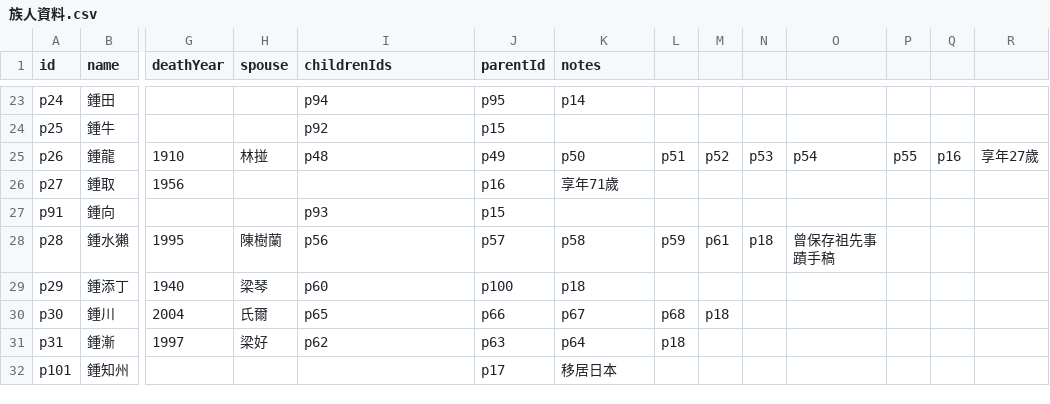
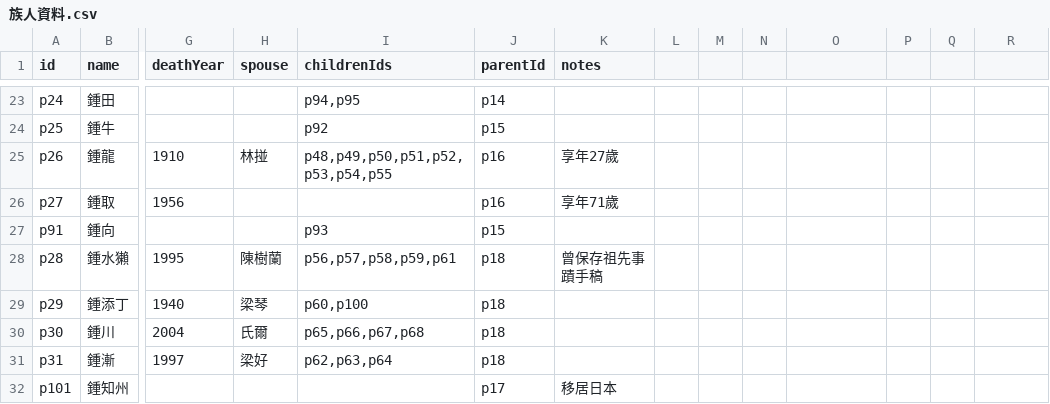
Before and after one commit to gjj22622/zhong-genealogy, a CSV file: 族人資料.csv, drawn as a sheet; only a part is shown, gaps mark what is left out; the diff covers the shown part only; the diff names each change by its address in the sheet, - before the commit and + after, or states it on an @@ line.

```diff
--- a/族人資料.csv
+++ b/族人資料.csv
-I23 (childrenIds): p94
+I23 (childrenIds): p94,p95
-J23 (parentId): p95
+J23 (parentId): p14
-K23 (notes): p14
+K23 (notes): (empty)
-I25 (childrenIds): p48
+I25 (childrenIds): p48,p49,p50,p51,p52,p53,p54,p55
-J25 (parentId): p49
+J25 (parentId): p16
-K25 (notes): p50
+K25 (notes): 享年27歲
-L25: p51
+L25: (empty)
-M25: p52
+M25: (empty)
-N25: p53
+N25: (empty)
-O25: p54
+O25: (empty)
-P25: p55
+P25: (empty)
-Q25: p16
+Q25: (empty)
-R25: 享年27歲
+R25: (empty)
-I28 (childrenIds): p56
+I28 (childrenIds): p56,p57,p58,p59,p61
-J28 (parentId): p57
+J28 (parentId): p18
-K28 (notes): p58
+K28 (notes): 曾保存祖先事蹟手稿
-L28: p59
+L28: (empty)
-M28: p61
+M28: (empty)
-N28: p18
+N28: (empty)
-O28: 曾保存祖先事蹟手稿
+O28: (empty)
-I29 (childrenIds): p60
+I29 (childrenIds): p60,p100
-J29 (parentId): p100
+J29 (parentId): p18
-K29 (notes): p18
+K29 (notes): (empty)
-I30 (childrenIds): p65
+I30 (childrenIds): p65,p66,p67,p68
-J30 (parentId): p66
+J30 (parentId): p18
-K30 (notes): p67
+K30 (notes): (empty)
-L30: p68
+L30: (empty)
-M30: p18
+M30: (empty)
-I31 (childrenIds): p62
+I31 (childrenIds): p62,p63,p64
-J31 (parentId): p63
+J31 (parentId): p18
-K31 (notes): p64
+K31 (notes): (empty)
-L31: p18
+L31: (empty)
```
Also changed, not shown: 133 edited cells elsewhere in this file, 2 other files.
